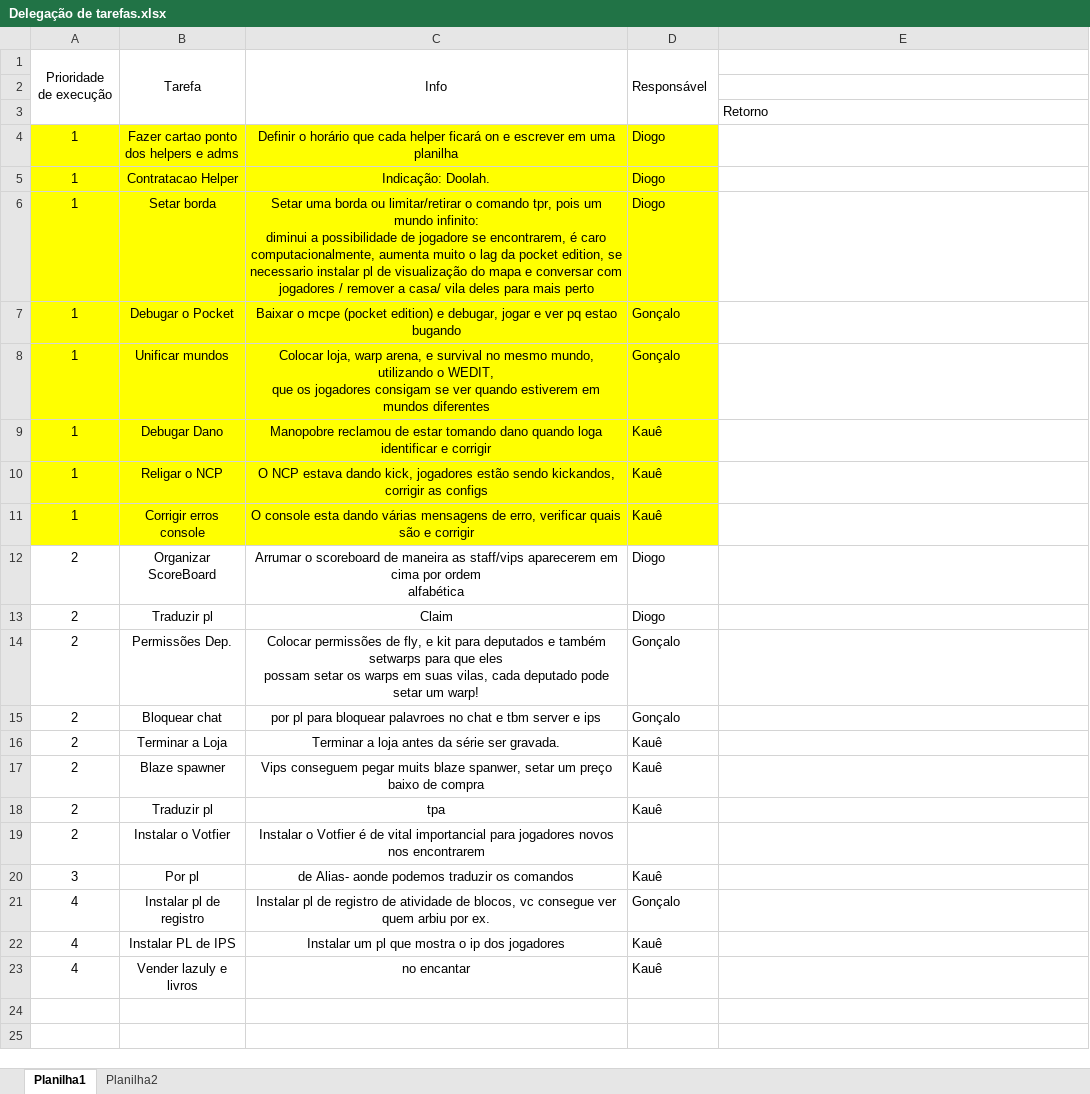
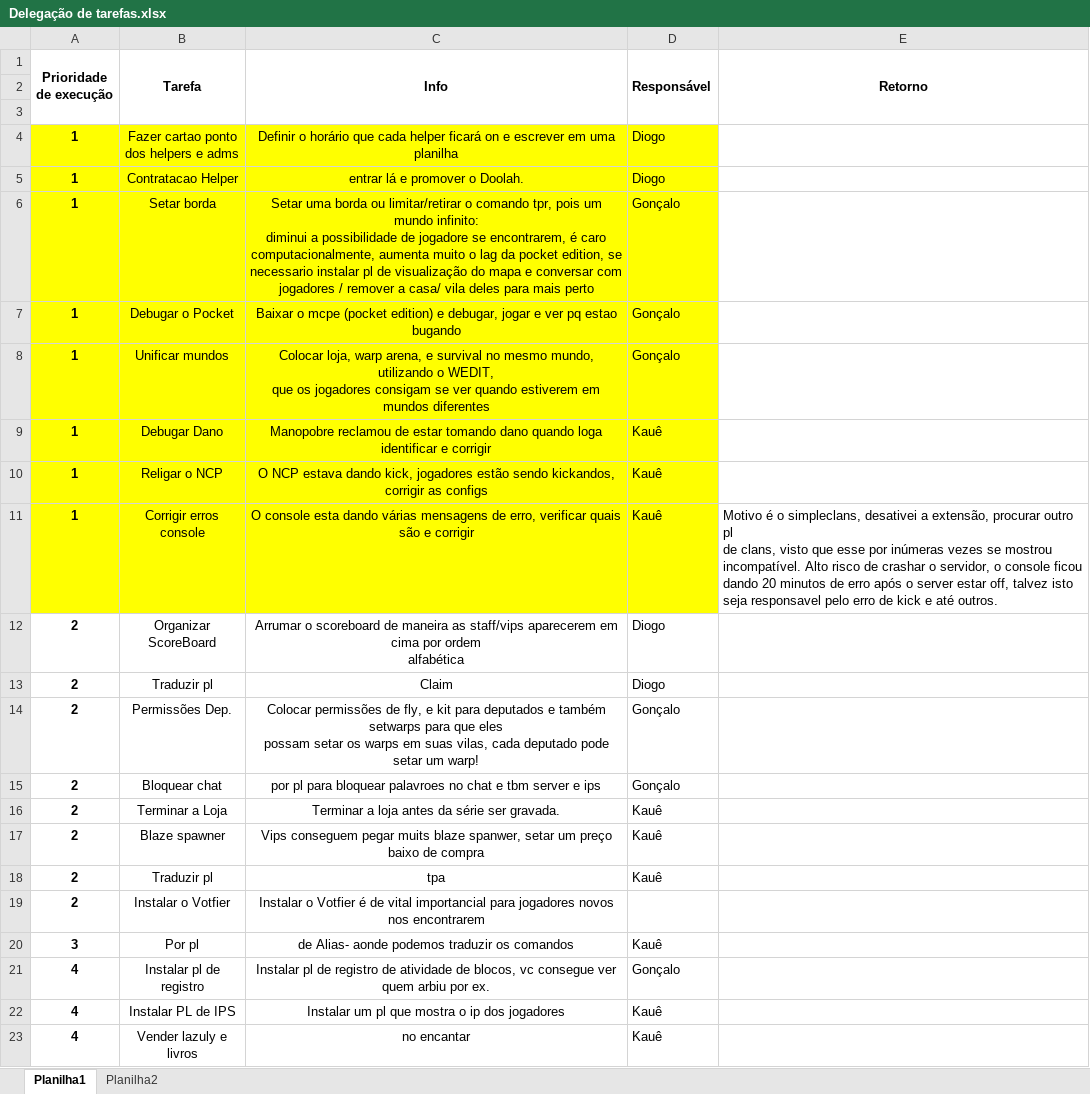
Before and after one commit to kauebr/Mashacraft-Cowork, an Excel workbook: Delegação de tarefas.xlsx, sheet Planilha1, drawn as a sheet; values as stored, in another font and other column widths than the file's, no borders; ↵ is a line break in a cell; the diff names each change by its address in the sheet, - before the commit and + after, or states it on an @@ line.

Commit message:
Update Delegação de tarefas.xlsx

```diff
--- a/Delegação de tarefas.xlsx (sheet Planilha1)
+++ b/Delegação de tarefas.xlsx (sheet Planilha1)
-A1:D1 bold: off
+A1:D1 bold: on
-E1: (empty)
+E1: Retorno
+E1:E3 merged
-E3 (Retorno): Retorno
+E3 (Retorno): (empty)
-A4:A23 bold: off
+A4:A23 bold: on
-C5 (Info): Indicação: Doolah.
+C5 (Info): entrar lá e promover o Doolah.
-D6 (Responsável): Diogo
+D6 (Responsável): Gonçalo
-E11 (Retorno): (empty)
+E11 (Retorno): Motivo é o simpleclans, desativei a extensão, procurar outro pl ↵ de clans, visto que esse por inúmeras vezes se mostrou ↵ incompatível. Alto risco de crashar o servidor, o console ficou ↵ dando 20 minutos de erro após o server estar off, talvez isto seja responsavel pelo erro de kick e até outros.
```
Also changed, not shown: sheet Planilha2.
